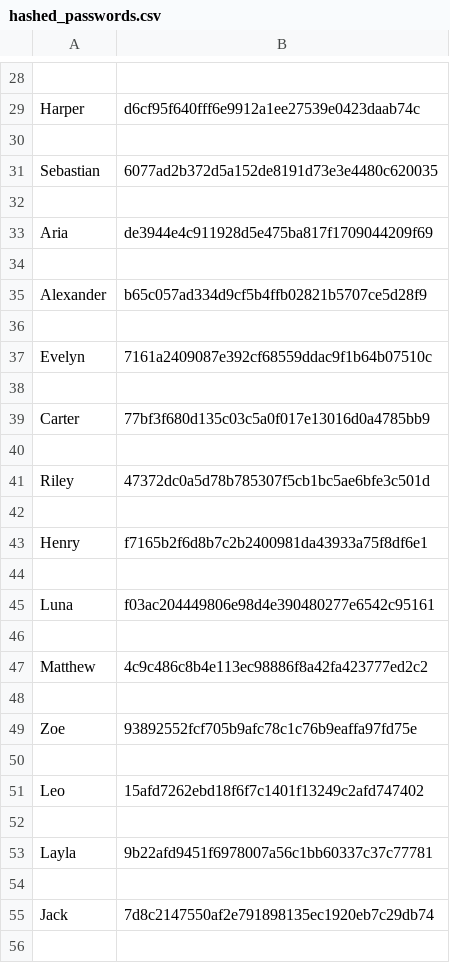
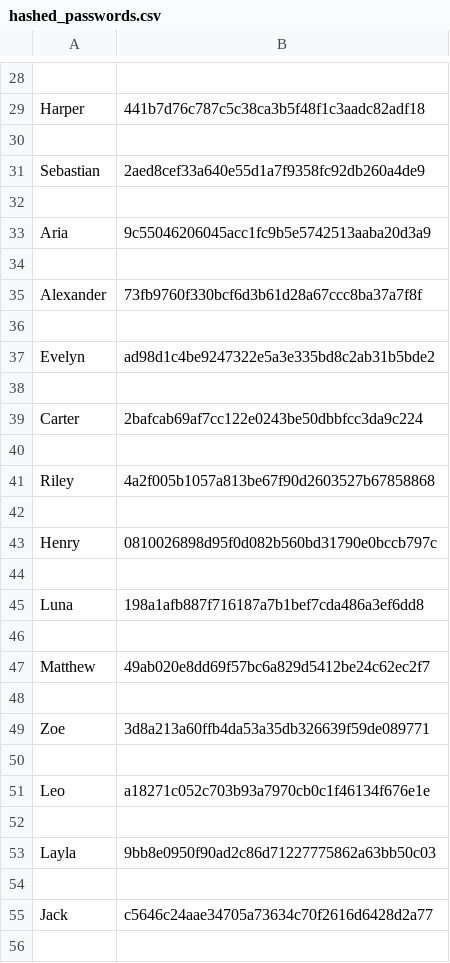
Before and after one commit to AlirezaFarjami/cracking_hashed_passwords_using_python, a CSV file: hashed_passwords.csv, drawn as a sheet; only a part is shown, gaps mark what is left out; the diff covers the shown part only; the diff names each change by its address in the sheet, - before the commit and + after, or states it on an @@ line.

```diff
--- a/hashed_passwords.csv
+++ b/hashed_passwords.csv
-B29: d6cf95f640fff6e9912a1ee27539e0423daab74c
+B29: 441b7d76c787c5c38ca3b5f48f1c3aadc82adf18
-B31: 6077ad2b372d5a152de8191d73e3e4480c620035
+B31: 2aed8cef33a640e55d1a7f9358fc92db260a4de9
-B33: de3944e4c911928d5e475ba817f1709044209f69
+B33: 9c55046206045acc1fc9b5e5742513aaba20d3a9
-B35: b65c057ad334d9cf5b4ffb02821b5707ce5d28f9
+B35: 73fb9760f330bcf6d3b61d28a67ccc8ba37a7f8f
-B37: 7161a2409087e392cf68559ddac9f1b64b07510c
+B37: ad98d1c4be9247322e5a3e335bd8c2ab31b5bde2
-B39: 77bf3f680d135c03c5a0f017e13016d0a4785bb9
+B39: 2bafcab69af7cc122e0243be50dbbfcc3da9c224
-B41: 47372dc0a5d78b785307f5cb1bc5ae6bfe3c501d
+B41: 4a2f005b1057a813be67f90d2603527b67858868
-B43: f7165b2f6d8b7c2b2400981da43933a75f8df6e1
+B43: 0810026898d95f0d082b560bd31790e0bccb797c
-B45: f03ac204449806e98d4e390480277e6542c95161
+B45: 198a1afb887f716187a7b1bef7cda486a3ef6dd8
-B47: 4c9c486c8b4e113ec98886f8a42fa423777ed2c2
+B47: 49ab020e8dd69f57bc6a829d5412be24c62ec2f7
-B49: 93892552fcf705b9afc78c1c76b9eaffa97fd75e
+B49: 3d8a213a60ffb4da53a35db326639f59de089771
-B51: 15afd7262ebd18f6f7c1401f13249c2afd747402
+B51: a18271c052c703b93a7970cb0c1f46134f676e1e
-B53: 9b22afd9451f6978007a56c1bb60337c37c77781
+B53: 9bb8e0950f90ad2c86d71227775862a63bb50c03
-B55: 7d8c2147550af2e791898135ec1920eb7c29db74
+B55: c5646c24aae34705a73634c70f2616d6428d2a77
```
Also changed, not shown: 86 edited cells elsewhere in this file.
